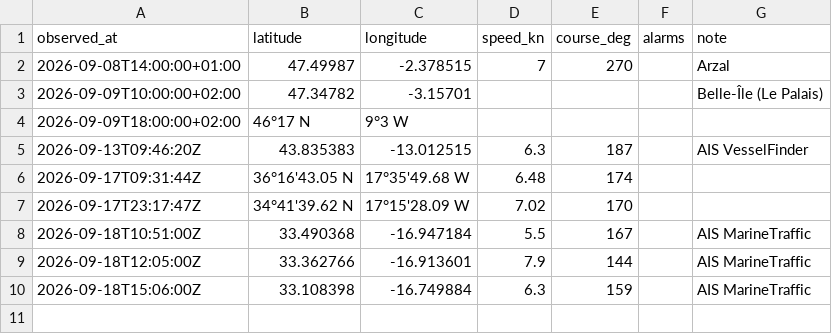
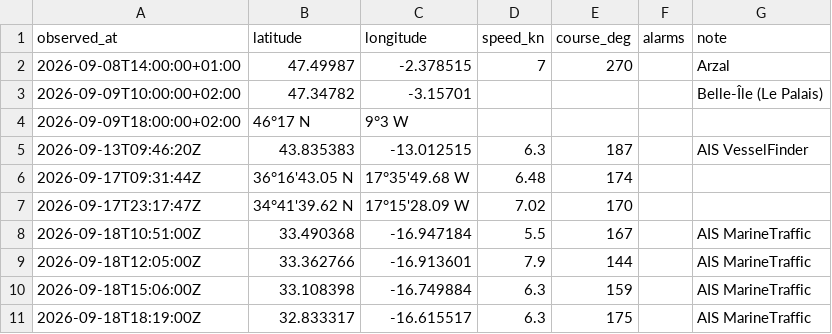
Before and after one commit to Natim/pesk_ebrel_map, a CSV file: docs/positions.csv, drawn as a sheet; the diff names each change by its address in the sheet, - before the commit and + after, or states it on an @@ line.

Commit message:
feat(track): add 18 Sep 18:19 MarineTraffic AIS fix

```diff
--- a/docs/positions.csv
+++ b/docs/positions.csv
+row 11: 2026-09-18T18:19:00Z | 32.833317 | -16.615517 | 6.3 | 175 |  | AIS MarineTraffic
```
Also changed, not shown: 1 other file.
